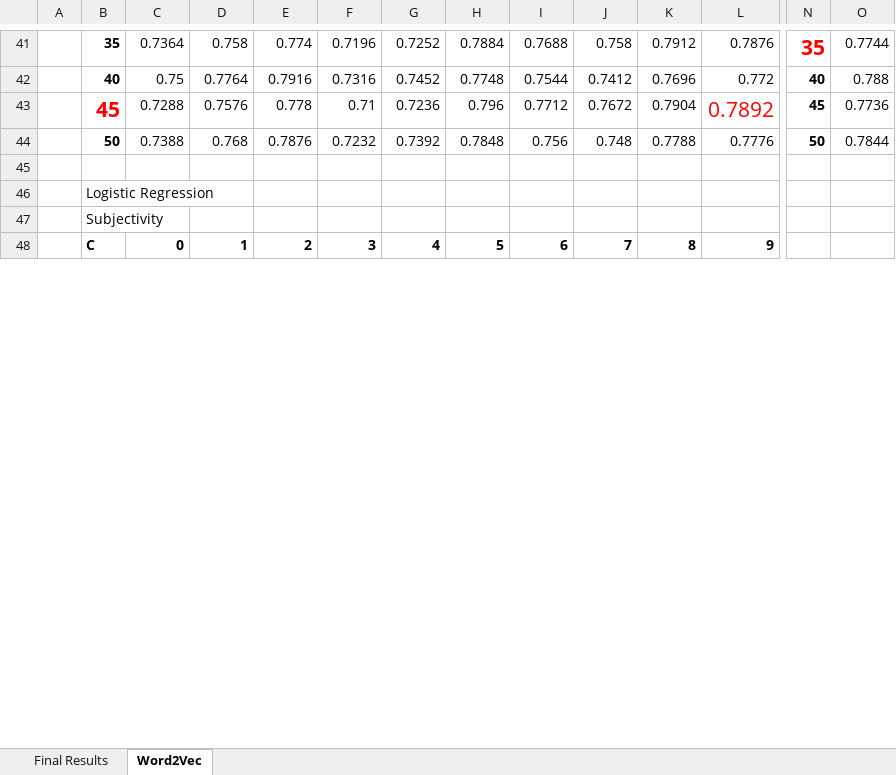
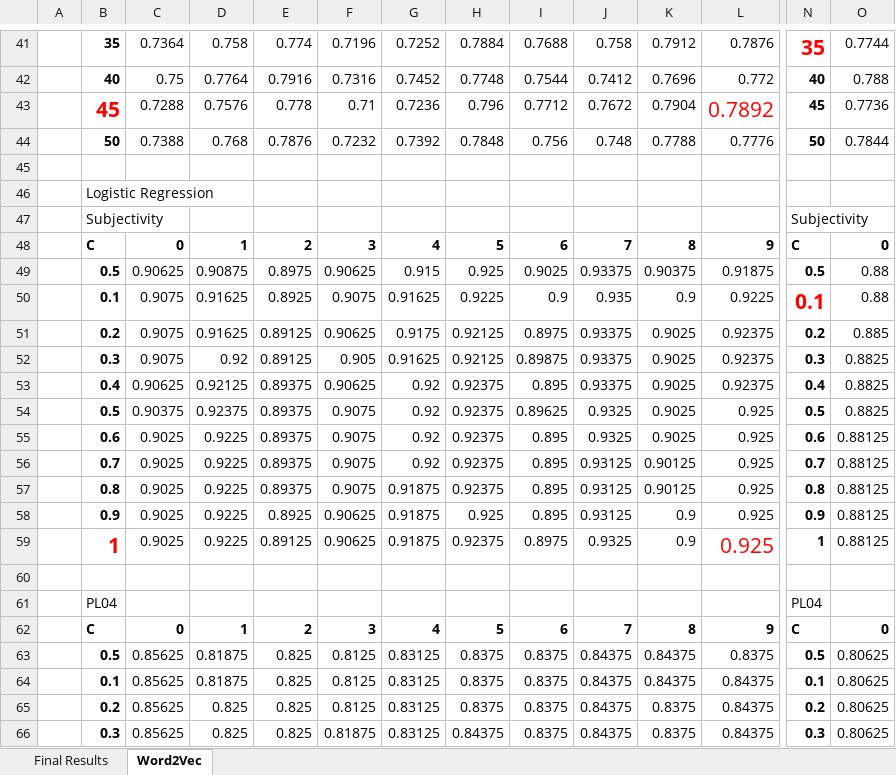
Before and after one commit to ahmedyes2000/SentimentAnalysis, an Excel workbook: results/Results.xlsx, sheet Word2Vec, drawn as a sheet; only a part is shown, gaps mark what is left out; the shorter side is filled out with more unchanged rows; values as stored, in another font and other column widths than the file's, no borders; rows hold the shown columns only; the diff covers the shown part only; the diff names each change by its address in the sheet, - before the commit and + after, or states it on an @@ line.

```diff
--- a/results/Results.xlsx (sheet Word2Vec)
+++ b/results/Results.xlsx (sheet Word2Vec)
+row 47:  | Subjectivity |  |  |  |  |  |  |  |  |  |  | Subjectivity
+row 48:  | C | 0 | 1 | 2 | 3 | 4 | 5 | 6 | 7 | 8 | 9 | C | 0
+row 49:  | 0.5 | 0.90625 | 0.90875 | 0.8975 | 0.90625 | 0.915 | 0.925 | 0.9025 | 0.93375 | 0.90375 | 0.91875 | 0.5 | 0.88
+row 50:  | 0.1 | 0.9075 | 0.91625 | 0.8925 | 0.9075 | 0.91625 | 0.9225 | 0.9 | 0.935 | 0.9 | 0.9225 | 0.1 | 0.88
+row 51:  | 0.2 | 0.9075 | 0.91625 | 0.89125 | 0.90625 | 0.9175 | 0.92125 | 0.8975 | 0.93375 | 0.9025 | 0.92375 | 0.2 | 0.885
+row 52:  | 0.3 | 0.9075 | 0.92 | 0.89125 | 0.905 | 0.91625 | 0.92125 | 0.89875 | 0.93375 | 0.9025 | 0.92375 | 0.3 | 0.8825
+row 53:  | 0.4 | 0.90625 | 0.92125 | 0.89375 | 0.90625 | 0.92 | 0.92375 | 0.895 | 0.93375 | 0.9025 | 0.92375 | 0.4 | 0.8825
+row 54:  | 0.5 | 0.90375 | 0.92375 | 0.89375 | 0.9075 | 0.92 | 0.92375 | 0.89625 | 0.9325 | 0.9025 | 0.925 | 0.5 | 0.8825
+row 55:  | 0.6 | 0.9025 | 0.9225 | 0.89375 | 0.9075 | 0.92 | 0.92375 | 0.895 | 0.9325 | 0.9025 | 0.925 | 0.6 | 0.88125
+row 56:  | 0.7 | 0.9025 | 0.9225 | 0.89375 | 0.9075 | 0.92 | 0.92375 | 0.895 | 0.93125 | 0.90125 | 0.925 | 0.7 | 0.88125
+row 57:  | 0.8 | 0.9025 | 0.9225 | 0.89375 | 0.9075 | 0.91875 | 0.92375 | 0.895 | 0.93125 | 0.90125 | 0.925 | 0.8 | 0.88125
+row 58:  | 0.9 | 0.9025 | 0.9225 | 0.8925 | 0.90625 | 0.91875 | 0.925 | 0.895 | 0.93125 | 0.9 | 0.925 | 0.9 | 0.88125
+row 59:  | 1 | 0.9025 | 0.9225 | 0.89125 | 0.90625 | 0.91875 | 0.92375 | 0.8975 | 0.9325 | 0.9 | 0.925 | 1 | 0.88125
+row 60: (empty)
+row 61:  | PL04 |  |  |  |  |  |  |  |  |  |  | PL04
+row 62:  | C | 0 | 1 | 2 | 3 | 4 | 5 | 6 | 7 | 8 | 9 | C | 0
+row 63:  | 0.5 | 0.85625 | 0.81875 | 0.825 | 0.8125 | 0.83125 | 0.8375 | 0.8375 | 0.84375 | 0.84375 | 0.8375 | 0.5 | 0.80625
+row 64:  | 0.1 | 0.85625 | 0.81875 | 0.825 | 0.8125 | 0.83125 | 0.8375 | 0.8375 | 0.84375 | 0.84375 | 0.84375 | 0.1 | 0.80625
+row 65:  | 0.2 | 0.85625 | 0.825 | 0.825 | 0.8125 | 0.83125 | 0.8375 | 0.8375 | 0.84375 | 0.8375 | 0.84375 | 0.2 | 0.80625
+row 66:  | 0.3 | 0.85625 | 0.825 | 0.825 | 0.81875 | 0.83125 | 0.84375 | 0.8375 | 0.84375 | 0.8375 | 0.84375 | 0.3 | 0.80625
```
Also changed, not shown: 76 added rows, 28 removed rows and 5 edited cells elsewhere in this sheet, sheet Final Results, 10 other files.
